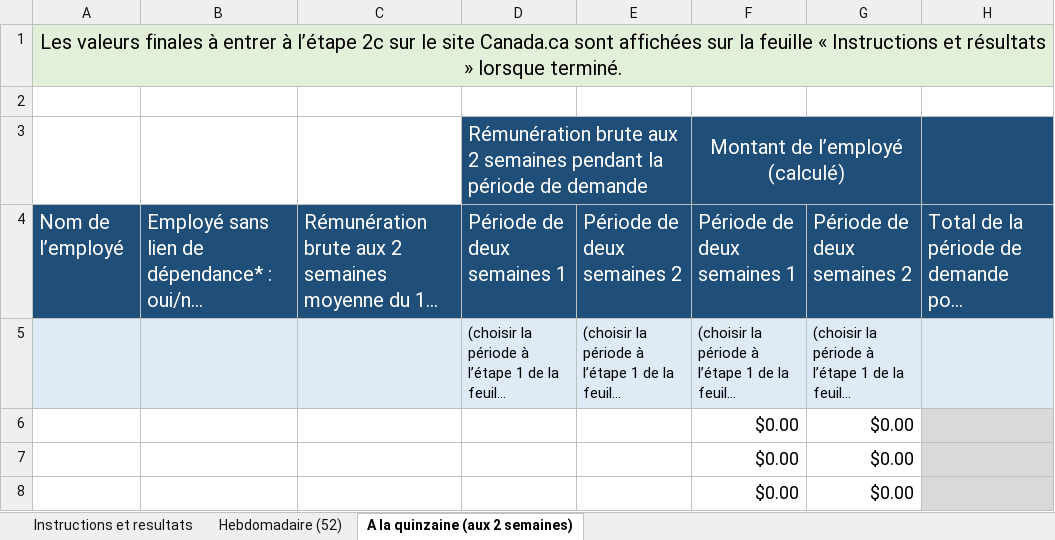
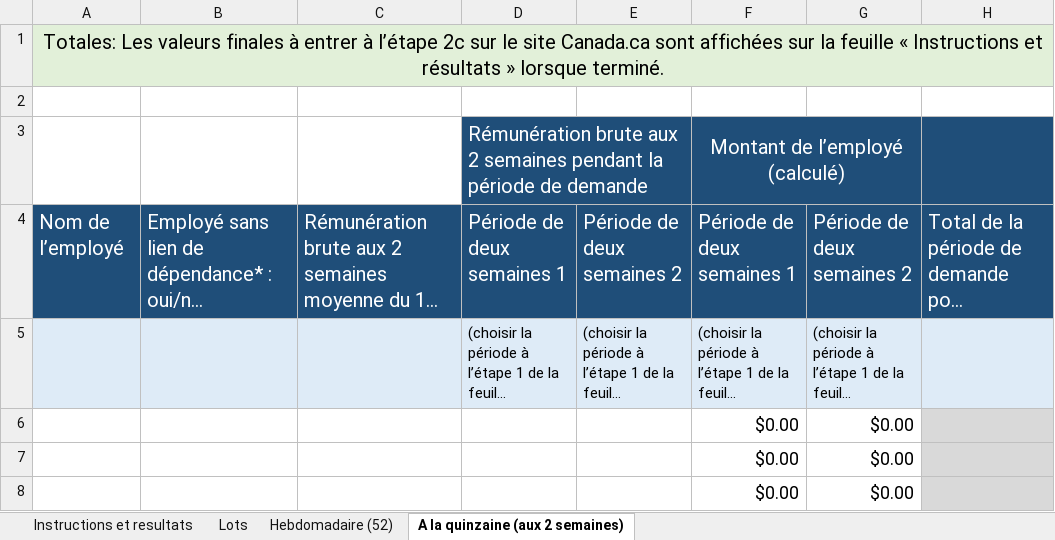
Before and after one commit to gc-proto/wayfinding-orientation, an Excel workbook: proto/wage-subsidy/calculation-ssuc.xlsx, sheet A la quinzaine (aux 2 semaines), drawn as a sheet; only a part is shown; long unchanged cells end in …; values as stored, in another font and other column widths than the file's, no borders; the diff names each change by its address in the sheet, - before the commit and + after, or states it on an @@ line.

```diff
--- a/proto/wage-subsidy/calculation-ssuc.xlsx (sheet A la quinzaine (aux 2 semaines))
+++ b/proto/wage-subsidy/calculation-ssuc.xlsx (sheet A la quinzaine (aux 2 semaines))
+sheet tab: Lots
-A1: Les valeurs…
+A1: Totales: Les valeurs…
```
Also changed, not shown: sheet Instructions et resultats, sheet Hebdomadaire (52), formulas that keep their value, proto/wage-subsidy/cews-calculation.xlsx, 1 other file.
